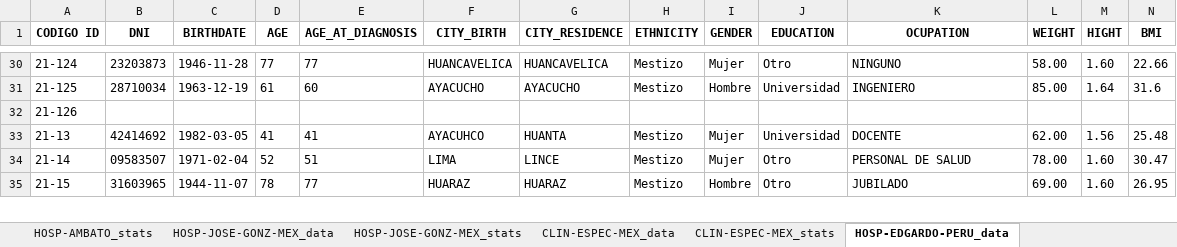
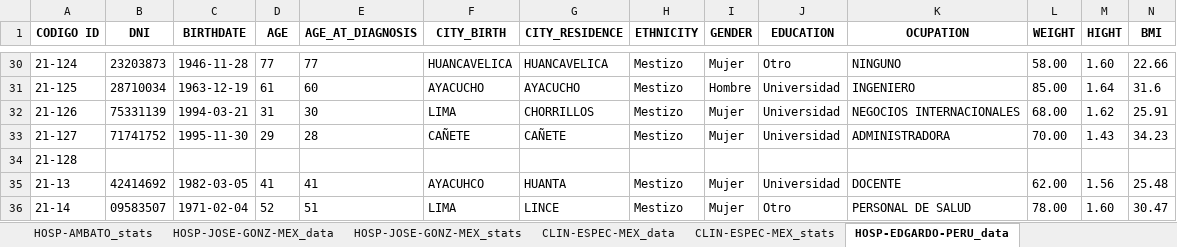
Before and after one commit to NotLui5/CATALINA_PROJECT, an Excel workbook: data_extracted/Registers_catalina_part10_wforms3.xlsx, sheet HOSP-EDGARDO-PERU_data, drawn as a sheet; only a part is shown, gaps mark what is left out; the shorter side is filled out with more unchanged rows; values as stored, in another font and other column widths than the file's, no borders; removed rows and columns are numbered as before the commit, all else as after; rows hold the shown columns only; the diff names each change by its address in the sheet, - before the commit and + after, or states it on an @@ line.

```diff
--- a/data_extracted/Registers_catalina_part10_wforms3.xlsx (sheet HOSP-EDGARDO-PERU_data)
+++ b/data_extracted/Registers_catalina_part10_wforms3.xlsx (sheet HOSP-EDGARDO-PERU_data)
-row 32: 21-126
+row 32: 21-126 | 75331139 | 1994-03-21 | 31 | 30 | LIMA | CHORRILLOS | Mestizo | Mujer | Universidad | NEGOCIOS INTERNACIONALES | 68.00 | 1.62 | 25.91
+row 33: 21-127 | 71741752 | 1995-11-30 | 29 | 28 | CAÑETE | CAÑETE | Mestizo | Mujer | Universidad | ADMINISTRADORA | 70.00 | 1.43 | 34.23
+row 34: 21-128
```
Also changed, not shown: sheet SOLCA-GYE_data, sheet SOLCA-UIO_data, sheet SOLCA-GYE_stats, sheet SOLCA-UIO_stats, sheet HEE_data, sheet HOSP-EDGARDO-PERU_stats, 13 more sheets, code_book/Libro de codigos redcap.xlsx, 2 other files.
